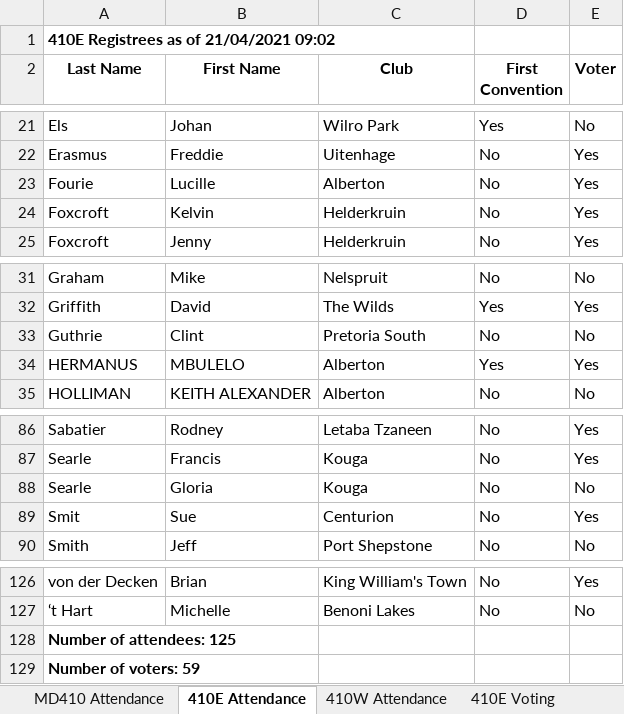
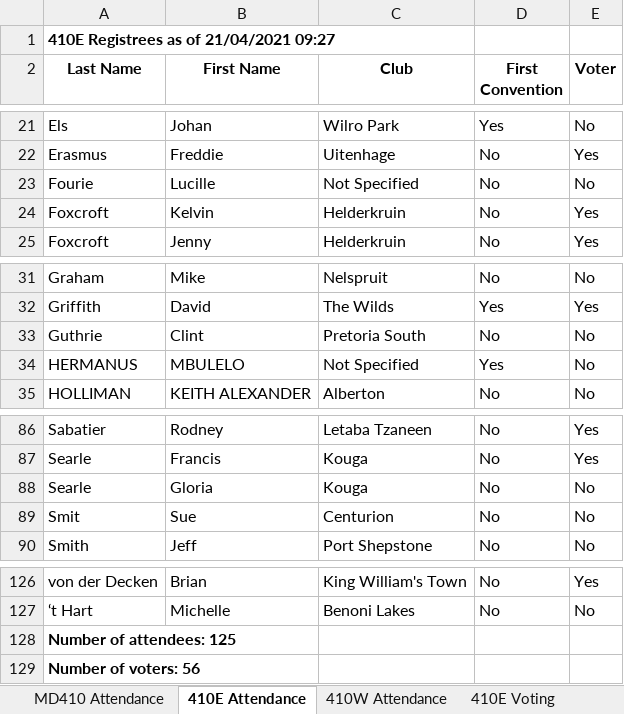
Before and after one commit to kimvanwyk/md410_2021_conv_website, an Excel workbook: static/docs/registrees_list.xlsx, sheet 410E Attendance, drawn as a sheet; only a part is shown, gaps mark what is left out; values as stored, in another font and other column widths than the file's, no borders; the diff names each change by its address in the sheet, - before the commit and + after, or states it on an @@ line.

Commit message:
Registree stats backup on Wed 21 Apr 2021 09:27:13 SAST

```diff
--- a/static/docs/registrees_list.xlsx (sheet 410E Attendance)
+++ b/static/docs/registrees_list.xlsx (sheet 410E Attendance)
-A1 (Last Name): 410E Registrees as of 21/04/2021 09:02
+A1 (Last Name): 410E Registrees as of 21/04/2021 09:27
-C23 (Club): Alberton
+C23 (Club): Not Specified
-E23 (Voter): Yes
+E23 (Voter): No
-C34 (Club): Alberton
+C34 (Club): Not Specified
-E34 (Voter): Yes
+E34 (Voter): No
-E89 (Voter): Yes
+E89 (Voter): No
-A129 (Last Name): Number of voters: 59
+A129 (Last Name): Number of voters: 56
```
Also changed, not shown: sheet MD410 Attendance, sheet 410E Voting, sheet 410W Voting, sheet 410W Attendance, 2 other files.
